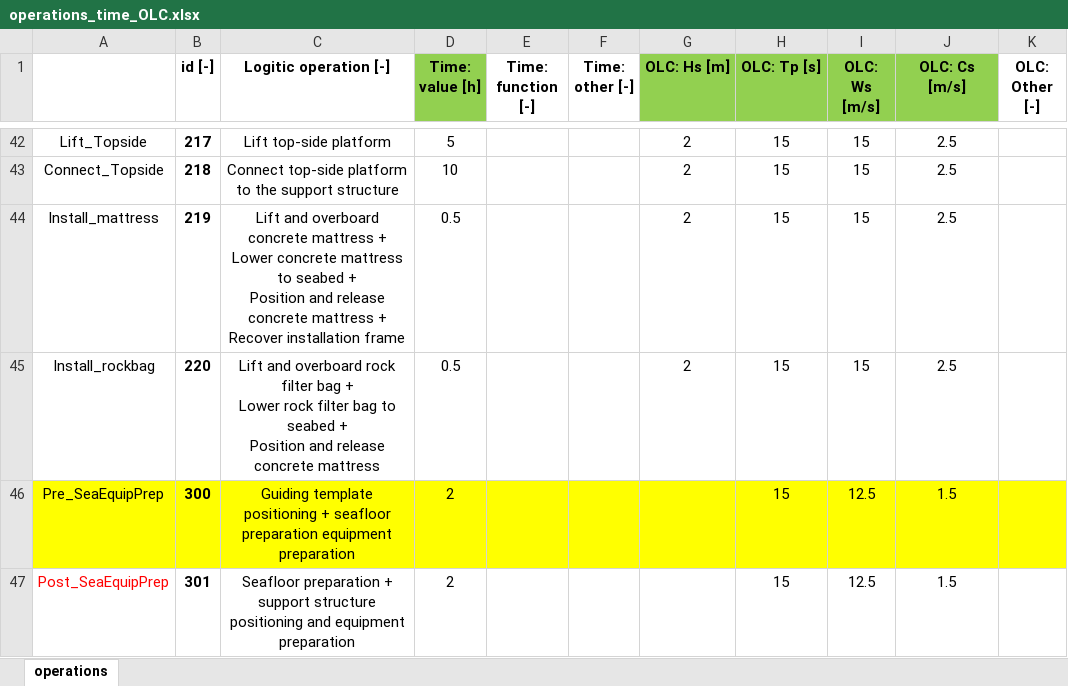
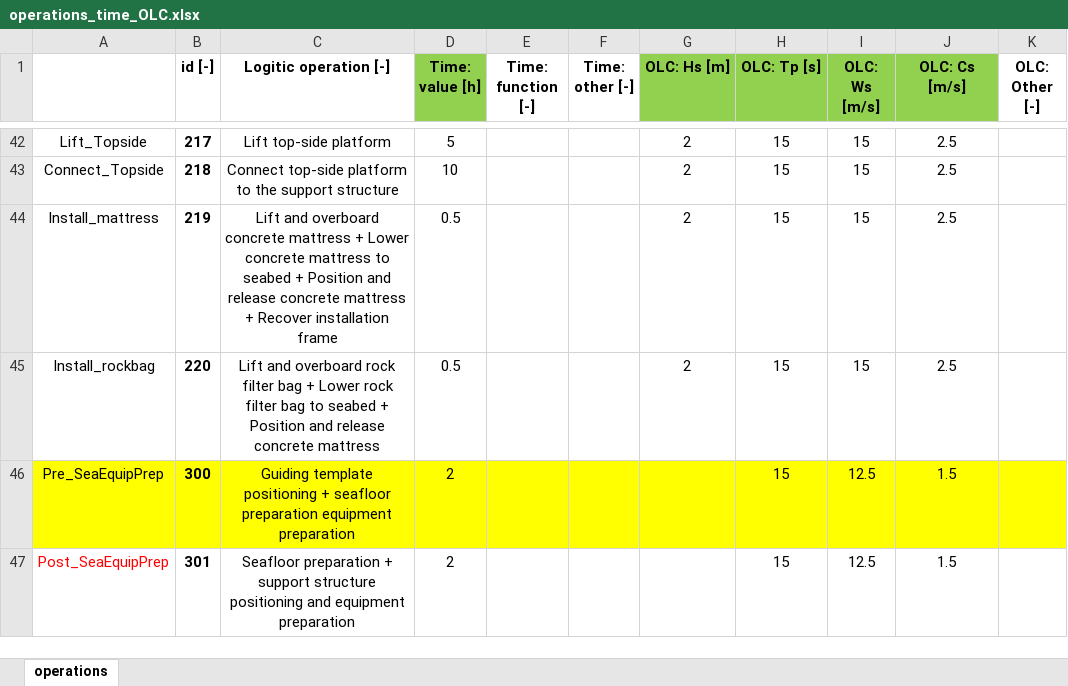
Before and after one commit to DTOcean/dtocean-installation, an Excel workbook: dtocean_installation/config/operations_time_OLC.xlsx, sheet operations, drawn as a sheet; only a part is shown, gaps mark what is left out; values as stored, in another font and other column widths than the file's, no borders; the diff names each change by its address in the sheet, - before the commit and + after, or states it on an @@ line.

Commit message:
Remove carriage returns from logistic phase description.

```diff
--- a/dtocean_installation/config/operations_time_OLC.xlsx (sheet operations)
+++ b/dtocean_installation/config/operations_time_OLC.xlsx (sheet operations)
-C44 (Logitic operation [-]): …installation frame
+C44 (Logitic operation [-]): …installation frame
-C45 (Logitic operation [-]): …concrete mattress
+C45 (Logitic operation [-]): …concrete mattress
```
